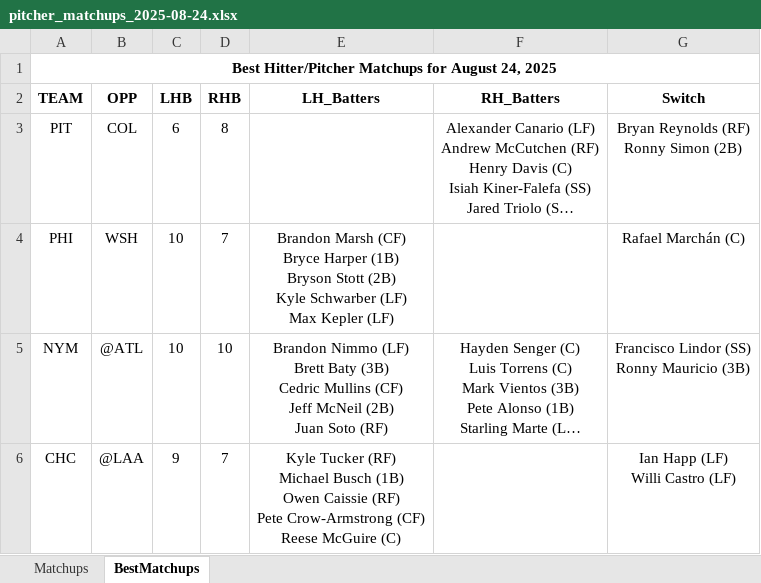
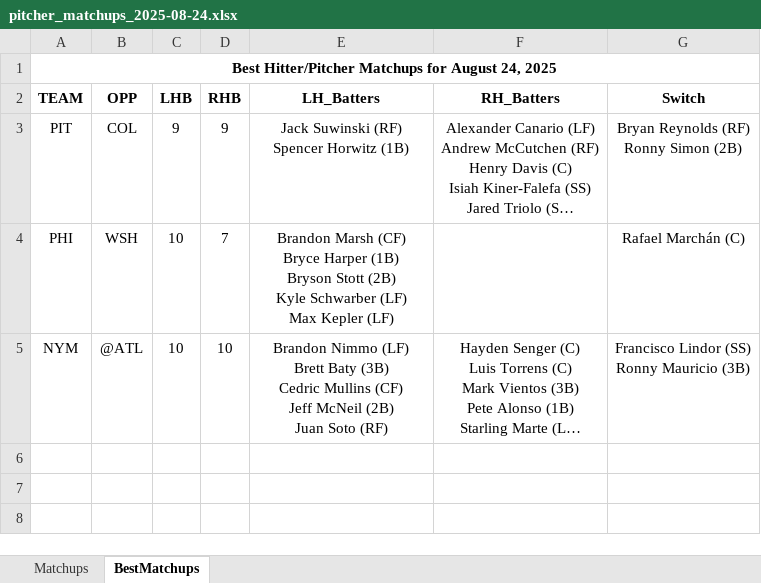
Before and after one commit to jrdogan/mlb-tools, an Excel workbook: pitcher_matchups_2025-08-24.xlsx, sheet BestMatchups, drawn as a sheet; long unchanged cells end in …; values as stored, in another font and other column widths than the file's, no borders; conditional formats not drawn; ↵ is a line break in a cell; the diff names each change by its address in the sheet, - before the commit and + after, or states it on an @@ line.

Commit message:
Update pitcher_matchups_2025-08-24.xlsx

```diff
--- a/pitcher_matchups_2025-08-24.xlsx (sheet BestMatchups)
+++ b/pitcher_matchups_2025-08-24.xlsx (sheet BestMatchups)
-C3 (LHB): 6
+C3 (LHB): 9
-D3 (RHB): 8
+D3 (RHB): 9
-E3 (LH_Batters): (empty)
+E3 (LH_Batters): Jack Suwinski (RF) ↵ Spencer Horwitz (1B)
-row 6: CHC | @LAA | 9 | 7 | Kyle Tucker (RF) ↵ Michael Busch (1B) ↵ Owen Caissie (RF) ↵ Pete Crow-Armstrong (CF) ↵ Reese McGuire (C) |  | Ian Happ (LF) ↵ Willi Castro (LF)
```
Also changed, not shown: sheet Matchups.
